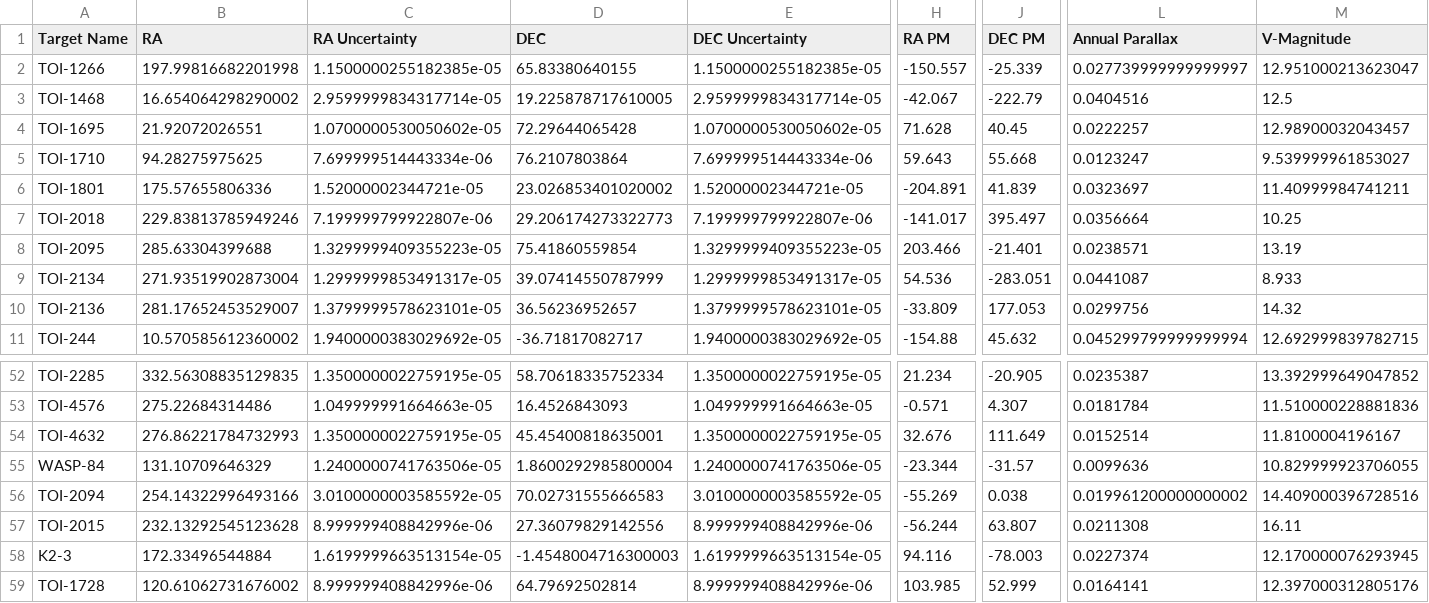
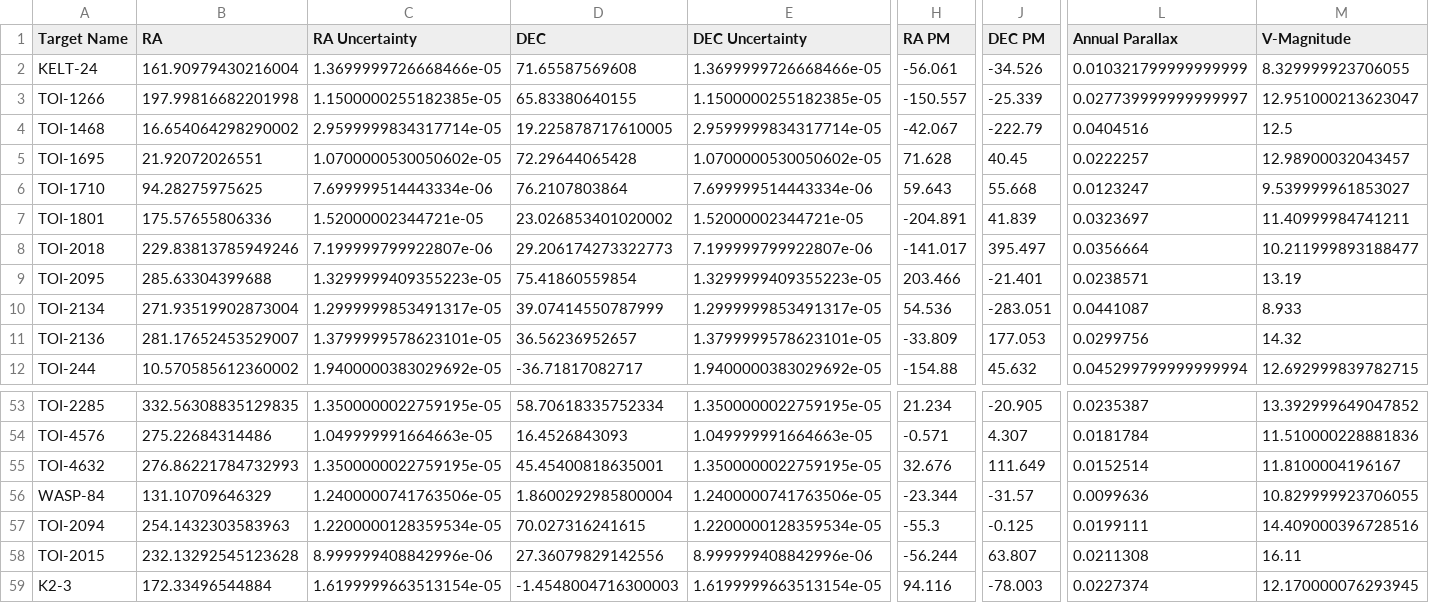
Before and after one commit to HST-STELa/stage1, a CSV file: target_selection_data/outputs/info_all_targets.csv, drawn as a sheet; only a part is shown, gaps mark what is left out; the shorter side is filled out with more unchanged rows; addresses are those after the commit; rows hold the shown columns only; the diff covers the shown part only; the diff names each change by its address in the sheet, - before the commit and + after, or states it on an @@ line.

```diff
--- a/target_selection_data/outputs/info_all_targets.csv
+++ b/target_selection_data/outputs/info_all_targets.csv
+row 2: KELT-24 | 161.90979430216004 | 1.3699999726668466e-05 | 71.65587569608 | 1.3699999726668466e-05 | -56.061 | -34.526 | 0.010321799999999999 | 8.329999923706055
-M8 (V-Magnitude): 10.25
+M8 (V-Magnitude): 10.211999893188477
-B57 (RA): 254.14322996493166
+B57 (RA): 254.1432303583963
-C57 (RA Uncertainty): 3.0100000003585592e-05
+C57 (RA Uncertainty): 1.2200000128359534e-05
-D57 (DEC): 70.02731555666583
+D57 (DEC): 70.027316241615
-E57 (DEC Uncertainty): 3.0100000003585592e-05
+E57 (DEC Uncertainty): 1.2200000128359534e-05
-H57 (RA PM): -55.269
+H57 (RA PM): -55.3
-J57 (DEC PM): 0.038
+J57 (DEC PM): -0.125
-L57 (Annual Parallax): 0.019961200000000002
+L57 (Annual Parallax): 0.0199111
```
Also changed, not shown: 1 edited cell elsewhere in this file, target_selection_data/outputs/info_for_apt_entry.csv, target_selection_data/outputs/new_info_old_targets.csv, 4 other files.
